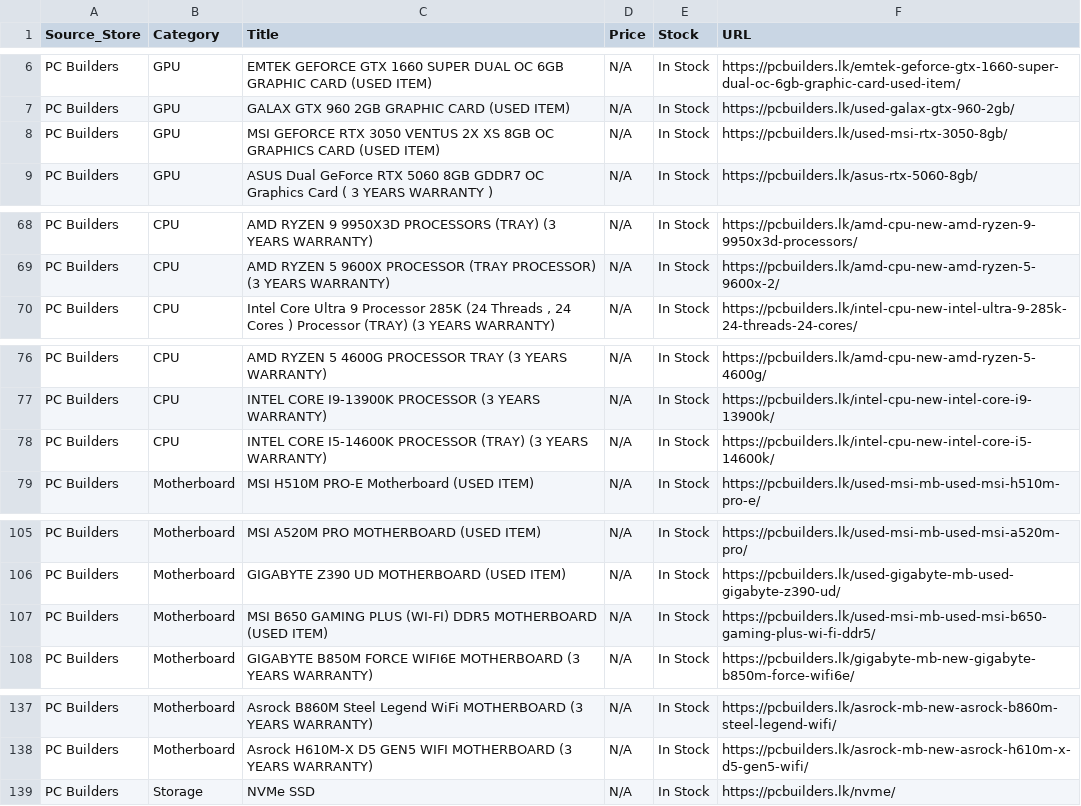
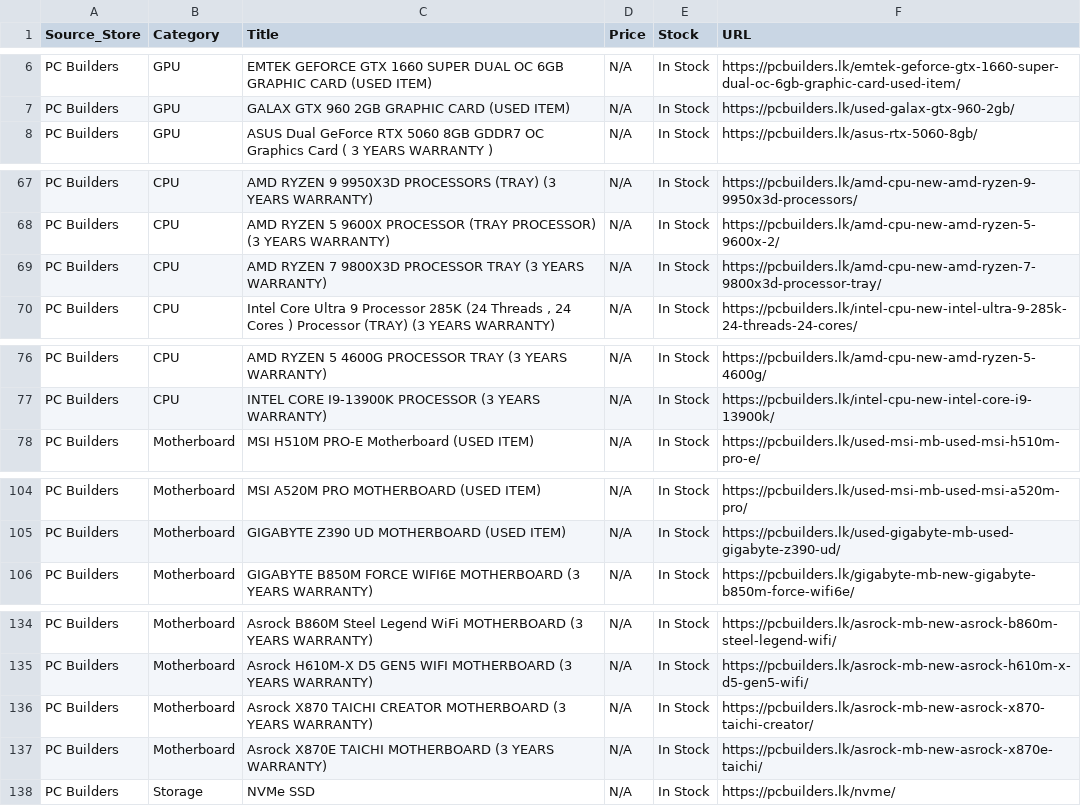
Before and after one commit to ChalanaDilshan/rig-recon, a CSV file: data/raw/pc_builders_all_products.csv, drawn as a sheet; only a part is shown, gaps mark what is left out; removed rows and columns are numbered as before the commit, all else as after; the diff covers the shown part only; the diff names each change by its address in the sheet, - before the commit and + after, or states it on an @@ line.

```diff
--- a/data/raw/pc_builders_all_products.csv
+++ b/data/raw/pc_builders_all_products.csv
-row 8: PC Builders | GPU | MSI GEFORCE RTX 3050 VENTUS 2X XS 8GB OC GRAPHICS CARD (USED ITEM) | N/A | In Stock | https://pcbuilders.lk/used-msi-rtx-3050-8gb/
+row 69: PC Builders | CPU | AMD RYZEN 7 9800X3D PROCESSOR TRAY (3 YEARS WARRANTY) | N/A | In Stock | https://pcbuilders.lk/amd-cpu-new-amd-ryzen-7-9800x3d-processor-tray/
-row 78: PC Builders | CPU | INTEL CORE I5-14600K PROCESSOR (TRAY) (3 YEARS WARRANTY) | N/A | In Stock | https://pcbuilders.lk/intel-cpu-new-intel-core-i5-14600k/
-row 107: PC Builders | Motherboard | MSI B650 GAMING PLUS (WI-FI) DDR5 MOTHERBOARD (USED ITEM) | N/A | In Stock | https://pcbuilders.lk/used-msi-mb-used-msi-b650-gaming-plus-wi-fi-ddr5/
+row 136: PC Builders | Motherboard | Asrock X870 TAICHI CREATOR MOTHERBOARD (3 YEARS WARRANTY) | N/A | In Stock | https://pcbuilders.lk/asrock-mb-new-asrock-x870-taichi-creator/
+row 137: PC Builders | Motherboard | Asrock X870E TAICHI MOTHERBOARD (3 YEARS WARRANTY) | N/A | In Stock | https://pcbuilders.lk/asrock-mb-new-asrock-x870e-taichi/
```
Also changed, not shown: 2 removed rows elsewhere in this file, data/raw/nanotek_all_products.csv, 5 other files.
